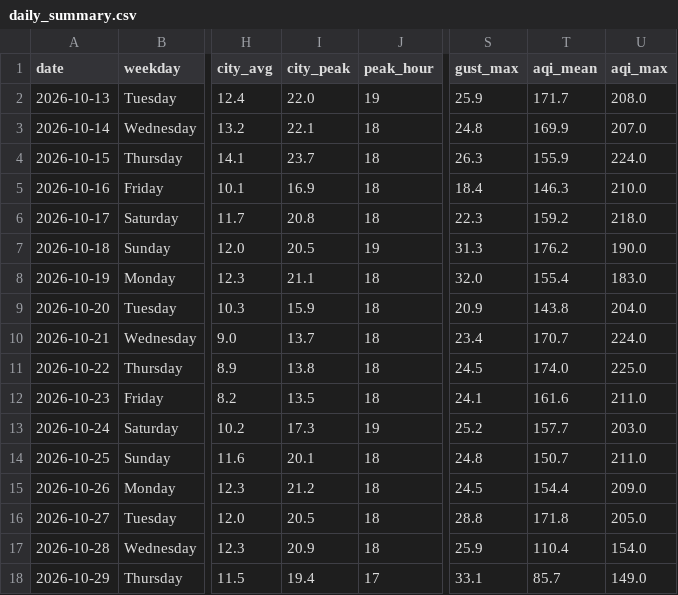
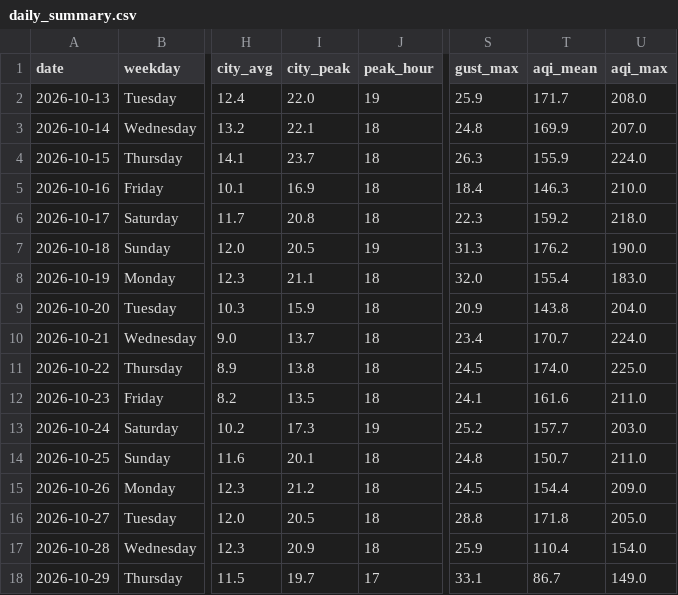
Before and after one commit to wiki-ruhan/Dhaka-Jam-70, a CSV file: data/daily_summary.csv, drawn as a sheet; only a part is shown, gaps mark what is left out; the diff names each change by its address in the sheet, - before the commit and + after, or states it on an @@ line.

```diff
--- a/data/daily_summary.csv
+++ b/data/daily_summary.csv
-I18 (city_peak): 19.4
+I18 (city_peak): 19.7
-T18 (aqi_mean): 85.7
+T18 (aqi_mean): 86.7
```
Also changed, not shown: data/conditions.csv, data/daily/ranking/2026-10-29_ranking.csv, 14 other files.
